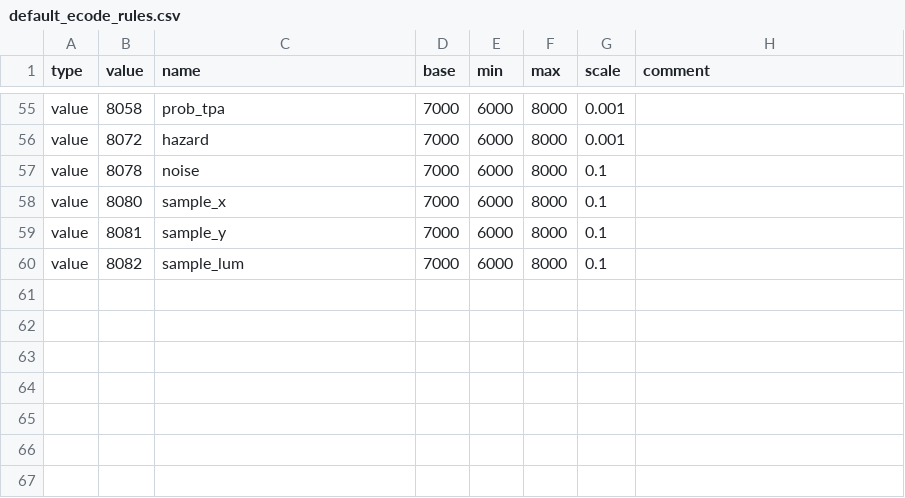
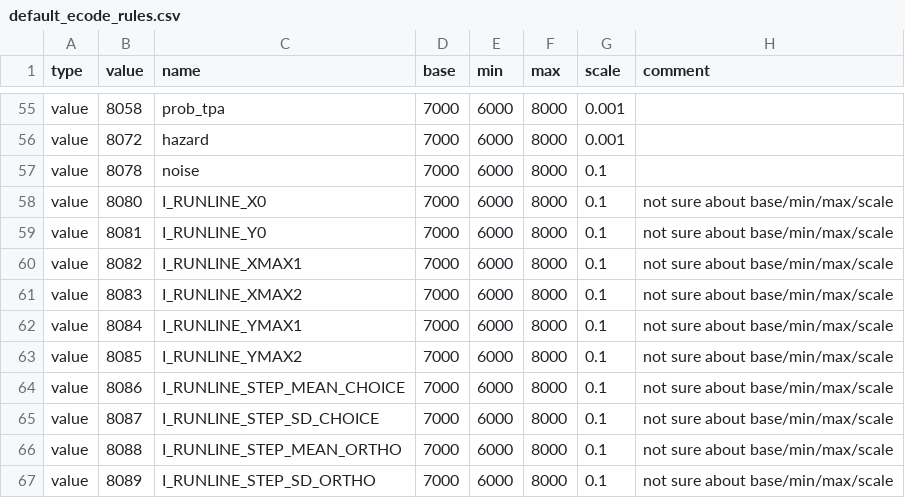
Before and after one commit to TheGoldLab/Lab_Pipelines, a CSV file: experiments/dotsRT/ecodes/default_ecode_rules.csv, drawn as a sheet; only a part is shown, gaps mark what is left out.

```diff
--- a/experiments/dotsRT/ecodes/default_ecode_rules.csv
+++ b/experiments/dotsRT/ecodes/default_ecode_rules.csv
@@ -57,4 +57,11 @@ value,8072,hazard,7000,6000,8000,0.001,
 value,8078,noise,7000,6000,8000,0.1,
-value,8080,sample_x,7000,6000,8000,0.1,
-value,8081,sample_y,7000,6000,8000,0.1,
-value,8082,sample_lum,7000,6000,8000,0.1,
+value,8080,I_RUNLINE_X0,7000,6000,8000,0.1,not sure about base/min/max/scale
+value,8081,I_RUNLINE_Y0,7000,6000,8000,0.1,not sure about base/min/max/scale
+value,8082,I_RUNLINE_XMAX1,7000,6000,8000,0.1,not sure about base/min/max/scale
+value,8083,I_RUNLINE_XMAX2,7000,6000,8000,0.1,not sure about base/min/max/scale
+value,8084,I_RUNLINE_YMAX1,7000,6000,8000,0.1,not sure about base/min/max/scale
+value,8085,I_RUNLINE_YMAX2,7000,6000,8000,0.1,not sure about base/min/max/scale
+value,8086,I_RUNLINE_STEP_MEAN_CHOICE,7000,6000,8000,0.1,not sure about base/min/max/scale
+value,8087,I_RUNLINE_STEP_SD_CHOICE,7000,6000,8000,0.1,not sure about base/min/max/scale
+value,8088,I_RUNLINE_STEP_MEAN_ORTHO,7000,6000,8000,0.1,not sure about base/min/max/scale
+value,8089,I_RUNLINE_STEP_SD_ORTHO,7000,6000,8000,0.1,not sure about base/min/max/scale
```
Also changed, not shown: 1 other file.
